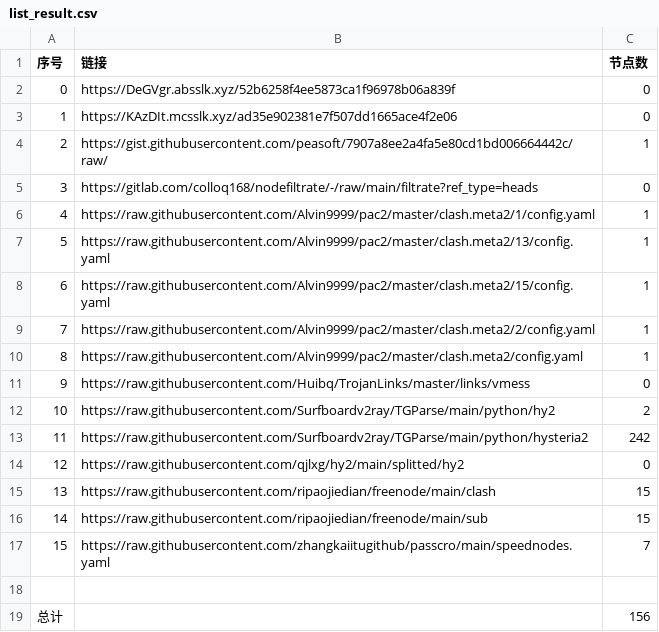
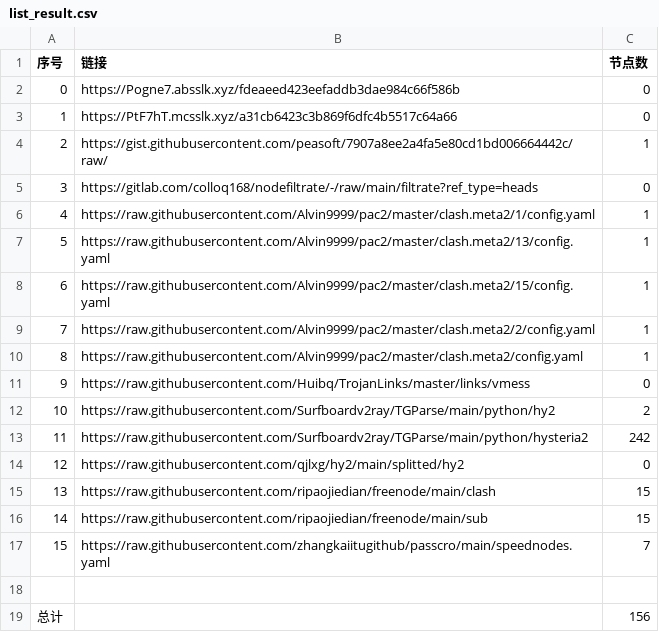
Before and after one commit to nongsp/NWs, a CSV file: list_result.csv, drawn as a sheet.

```diff
--- a/list_result.csv
+++ b/list_result.csv
@@ -1,4 +1,4 @@
 序号,链接,节点数
-0,https://DeGVgr.absslk.xyz/52b6258f4ee5873ca1f96978b06a839f,0
-1,https://KAzDIt.mcsslk.xyz/ad35e902381e7f507dd1665ace4f2e06,0
+0,https://Pogne7.absslk.xyz/fdeaeed423eefaddb3dae984c66f586b,0
+1,https://PtF7hT.mcsslk.xyz/a31cb6423c3b869f6dfc4b5517c64a66,0
 2,https://gist.githubusercontent.com/peasoft/7907a8ee2a4fa5e80cd1bd006664442c/raw/,1
```
Also changed, not shown: 5 other files.
